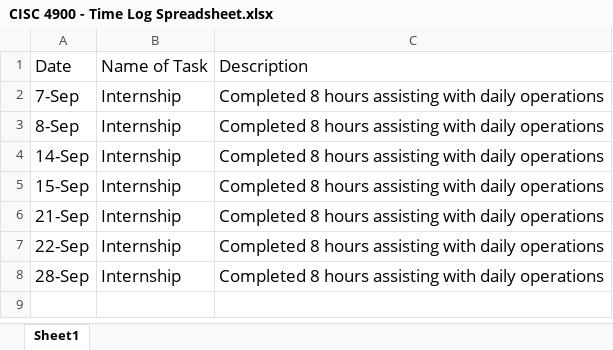
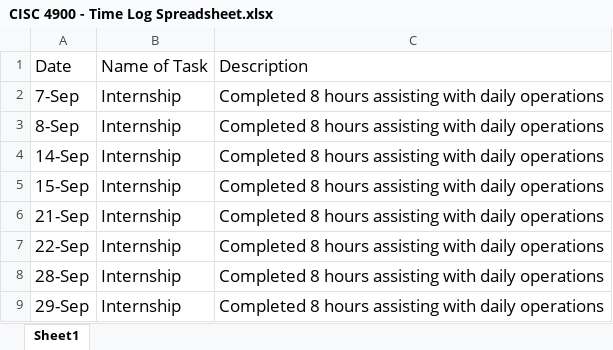
Before and after one commit to nicole-levin/CISC4900, an Excel workbook: CISC 4900 - Time Log Spreadsheet.xlsx, sheet Sheet1, drawn as a sheet; values as stored, in another font and other column widths than the file's, no borders; the diff names each change by its address in the sheet, - before the commit and + after, or states it on an @@ line.

Commit message:
Task: Completed daily operations, 8 hours, 09/29

```diff
--- a/CISC 4900 - Time Log Spreadsheet.xlsx (sheet Sheet1)
+++ b/CISC 4900 - Time Log Spreadsheet.xlsx (sheet Sheet1)
+row 9: 29-Sep | Internship | Completed 8 hours assisting with daily operations
```
